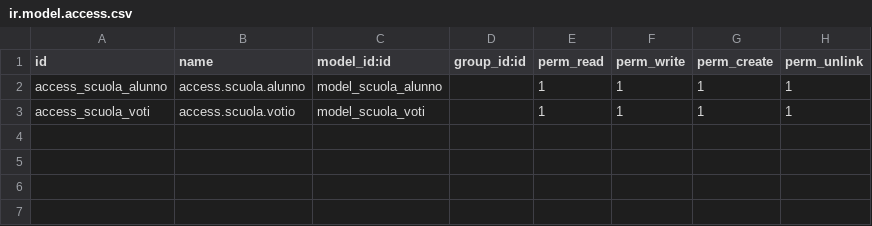
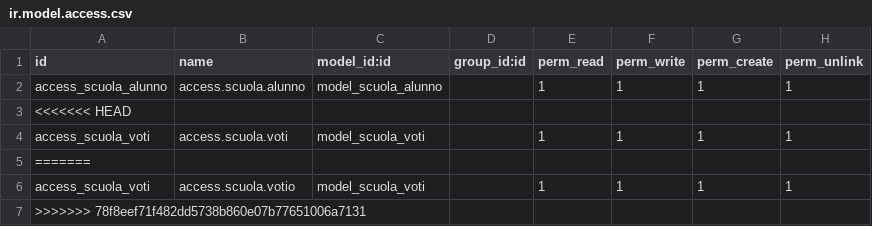
Before and after one commit to nobody-r/ERP-a-Scuola, a CSV file: security/ir.model.access.csv, drawn as a sheet.

Commit message:
access rights

```diff
--- a/security/ir.model.access.csv
+++ b/security/ir.model.access.csv
@@ -2,2 +2,6 @@ id,name,model_id:id,group_id:id,perm_read,perm_write,perm_create,perm_unlink
 access_scuola_alunno,access.scuola.alunno,model_scuola_alunno,,1,1,1,1
+<<<<<<< HEAD
+access_scuola_voti,access.scuola.voti,model_scuola_voti,,1,1,1,1
+=======
 access_scuola_voti,access.scuola.votio,model_scuola_voti,,1,1,1,1
+>>>>>>> 78f8eef71f482dd5738b860e07b77651006a7131
```
